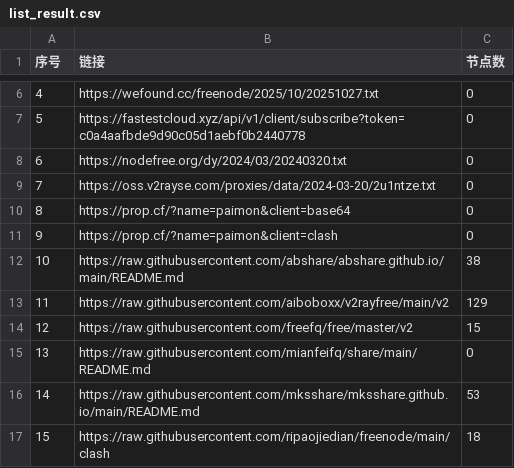
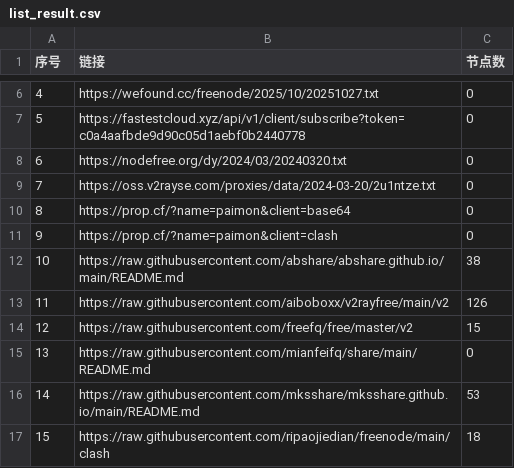
Before and after one commit to liuhtt/AutoMergePublicNodes, a CSV file: list_result.csv, drawn as a sheet; only a part is shown, gaps mark what is left out.

```diff
--- a/list_result.csv
+++ b/list_result.csv
@@ -12,3 +12,3 @@
 10,https://raw.githubusercontent.com/abshare/abshare.github.io/main/README.md,38
-11,https://raw.githubusercontent.com/aiboboxx/v2rayfree/main/v2,129
+11,https://raw.githubusercontent.com/aiboboxx/v2rayfree/main/v2,126
 12,https://raw.githubusercontent.com/freefq/free/master/v2,15
```
Also changed, not shown: 4 other files.
